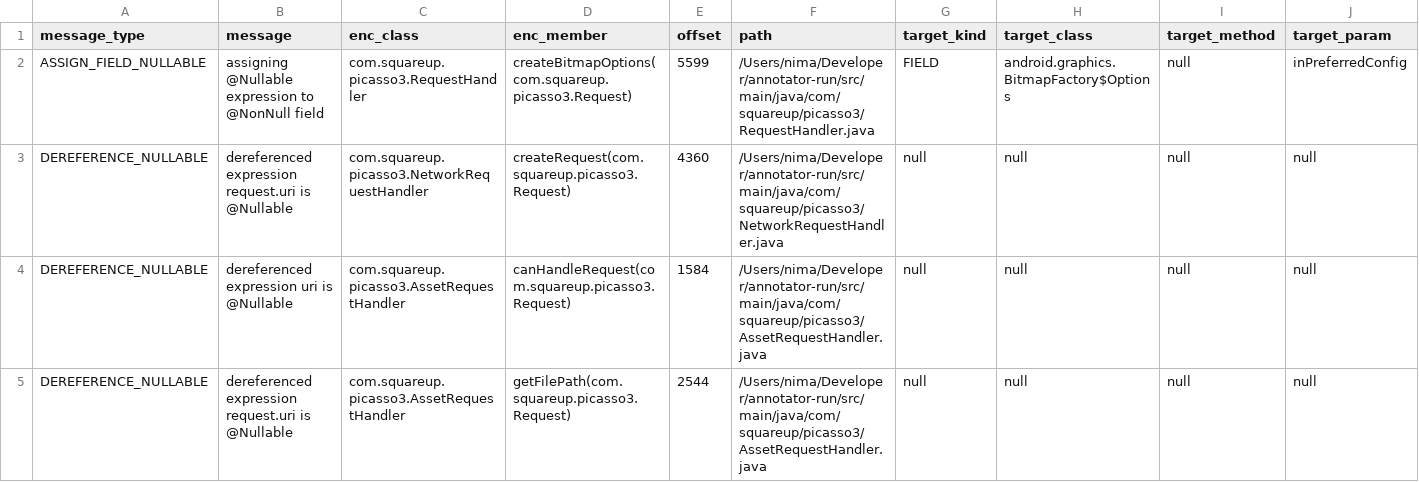
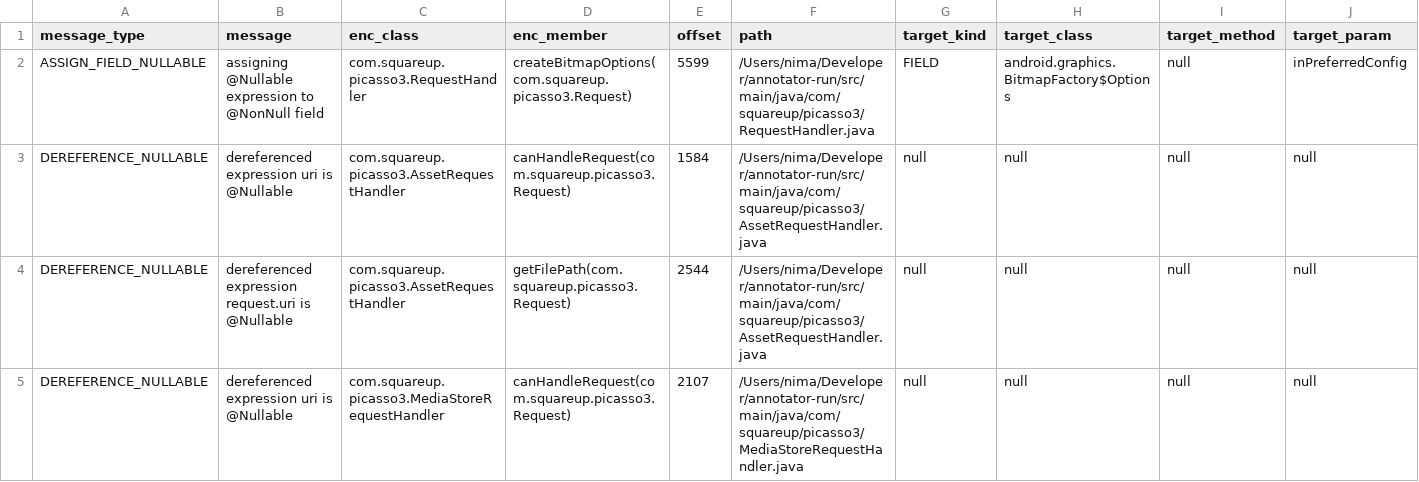
Before and after one commit to nimakarimipour/annotator-run, a TSV file: annotator-out/0/errors.tsv, drawn as a sheet; only a part is shown; the shorter side is filled out with more unchanged rows; rows hold the shown columns only; the diff names each change by its address in the sheet, - before the commit and + after, or states it on an @@ line.

Commit message:
fix error 13

```diff
--- a/annotator-out/0/errors.tsv
+++ b/annotator-out/0/errors.tsv
-row 3: DEREFERENCE_NULLABLE | dereferenced expression request.uri is @Nullable | com.squareup.picasso3.NetworkRequestHandler | createRequest(com.squareup.picasso3.Request) | 4360 | /Users/nima/Developer/annotator-run/src/main/java/com/squareup/picasso3/NetworkRequestHandler.java | null | null | null | null
```
Also changed, not shown: 1 other file.
